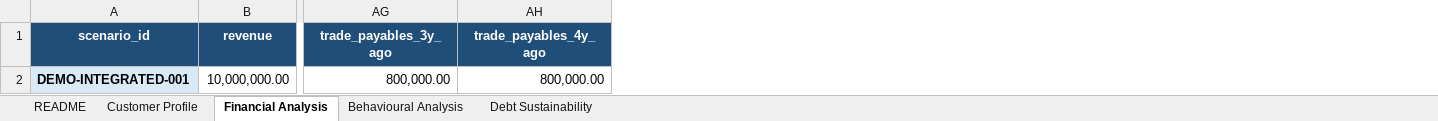
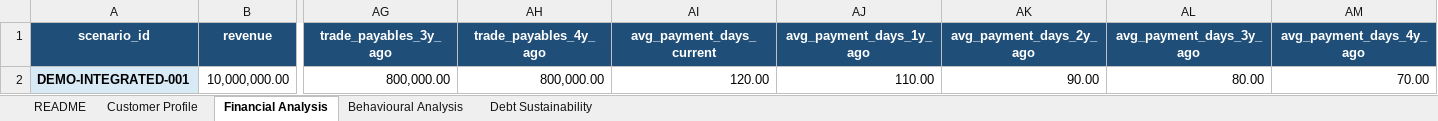
Before and after one commit to danielematix67-boop/credit-assessment-system, an Excel workbook: examples/excel/demo_scenarios.xlsx, sheet Financial Analysis, drawn as a sheet; only a part is shown, gaps mark what is left out; values as stored, in another font and other column widths than the file's, no borders; the diff names each change by its address in the sheet, - before the commit and + after, or states it on an @@ line.

Commit message:
fix average payable

```diff
--- a/examples/excel/demo_scenarios.xlsx (sheet Financial Analysis)
+++ b/examples/excel/demo_scenarios.xlsx (sheet Financial Analysis)
+column AI (avg_payment_days_current), row 2: 120.00
+column AJ (avg_payment_days_1y_ago), row 2: 110.00
+column AK (avg_payment_days_2y_ago), row 2: 90.00
+column AL (avg_payment_days_3y_ago), row 2: 80.00
+column AM (avg_payment_days_4y_ago), row 2: 70.00
```
